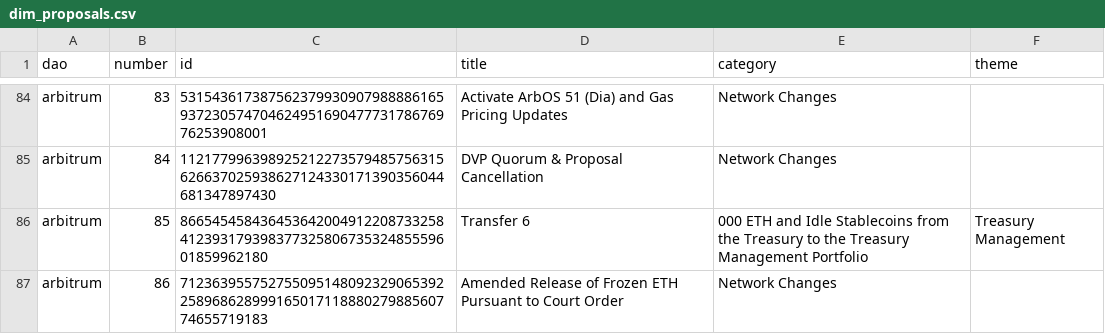
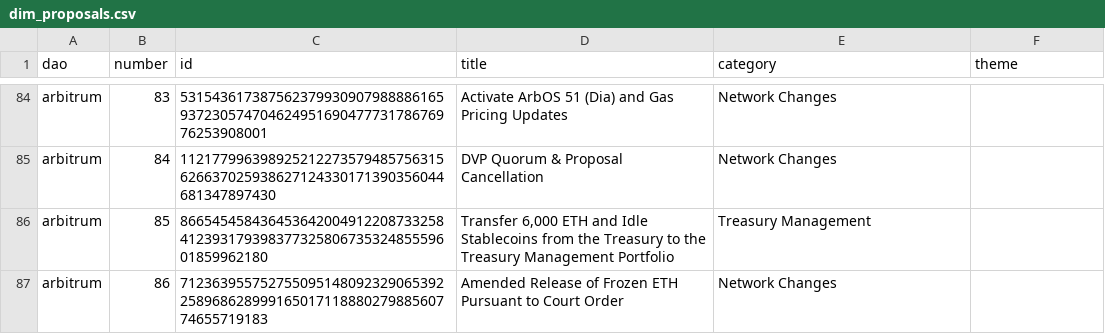
Before and after one commit to Entropy-Advisors/entropy-shared-seeds, a CSV file: seeds/dim_proposals.csv, drawn as a sheet; only a part is shown, gaps mark what is left out.

Commit message:
Update dim_proposals.csv

```diff
--- a/seeds/dim_proposals.csv
+++ b/seeds/dim_proposals.csv
@@ -85,3 +85,3 @@ arbitrum,83,53154361738756237993090798888616593723057470462495169047773178676976
 arbitrum,84,112177996398925212273579485756315626637025938627124330171390356044681347897430,DVP Quorum & Proposal Cancellation,Network Changes,
-arbitrum,85,86654545843645364200491220873325841239317939837732580673532485559601859962180,Transfer 6,000 ETH and Idle Stablecoins from the Treasury to the Treasury Management Portfolio,Treasury Management,
+arbitrum,85,86654545843645364200491220873325841239317939837732580673532485559601859962180,"Transfer 6,000 ETH and Idle Stablecoins from the Treasury to the Treasury Management Portfolio",Treasury Management,
 arbitrum,86,71236395575275509514809232906539225896862899916501711888027988560774655719183,Amended Release of Frozen ETH Pursuant to Court Order,Network Changes,
```
